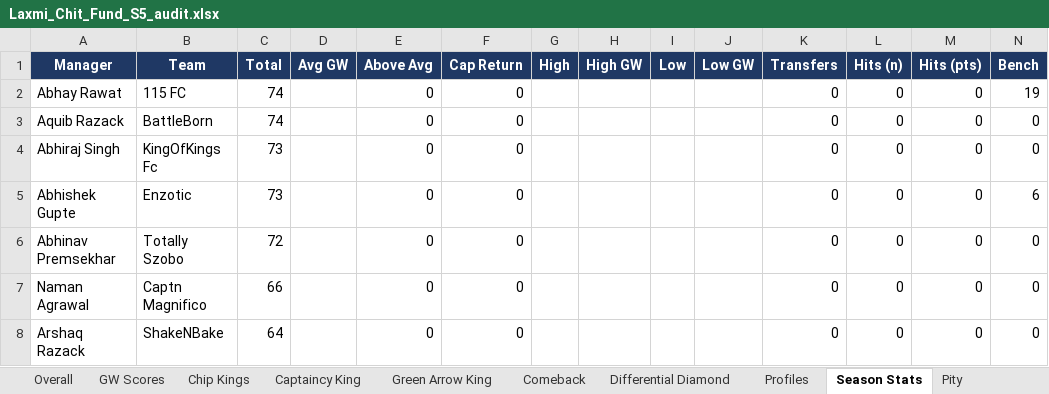
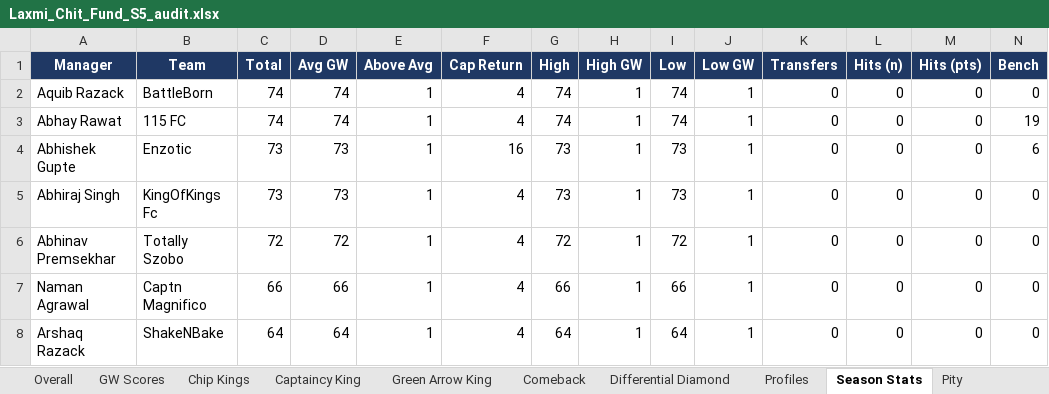
Before and after one commit to yash1997beohar/lcf-s5, an Excel workbook: docs/Laxmi_Chit_Fund_S5_audit.xlsx, sheet Season Stats, drawn as a sheet; only a part is shown; values as stored, in another font and other column widths than the file's, no borders; removed rows and columns are numbered as before the commit, all else as after; rows hold the shown columns only; the diff covers the shown part only; the diff names each change by its address in the sheet, - before the commit and + after, or states it on an @@ line.

```diff
--- a/docs/Laxmi_Chit_Fund_S5_audit.xlsx (sheet Season Stats)
+++ b/docs/Laxmi_Chit_Fund_S5_audit.xlsx (sheet Season Stats)
-row 2: Abhay Rawat | 115 FC | 74 |  | 0 | 0 |  |  |  |  | 0 | 0 | 0 | 19
-D2 (Avg GW): (empty)
+D2 (Avg GW): 74
-E2 (Above Avg): 0
+E2 (Above Avg): 1
-F2 (Cap Return): 0
+F2 (Cap Return): 4
-G2 (High): (empty)
+G2 (High): 74
-H2 (High GW): (empty)
+H2 (High GW): 1
-I2 (Low): (empty)
+I2 (Low): 74
-J2 (Low GW): (empty)
+J2 (Low GW): 1
+row 3: Abhay Rawat | 115 FC | 74 | 74 | 1 | 4 | 74 | 1 | 74 | 1 | 0 | 0 | 0 | 19
+row 4: Abhishek Gupte | Enzotic | 73 | 73 | 1 | 16 | 73 | 1 | 73 | 1 | 0 | 0 | 0 | 6
-D5 (Avg GW): (empty)
+D5 (Avg GW): 73
-E5 (Above Avg): 0
+E5 (Above Avg): 1
-F5 (Cap Return): 0
+F5 (Cap Return): 4
-G5 (High): (empty)
+G5 (High): 73
-H5 (High GW): (empty)
+H5 (High GW): 1
-I5 (Low): (empty)
+I5 (Low): 73
-J5 (Low GW): (empty)
+J5 (Low GW): 1
-row 5: Abhishek Gupte | Enzotic | 73 |  | 0 | 0 |  |  |  |  | 0 | 0 | 0 | 6
-D6 (Avg GW): (empty)
+D6 (Avg GW): 72
-E6:E8 (Above Avg): 0
+E6:E8 (Above Avg): 1
-F6:F8 (Cap Return): 0
+F6:F8 (Cap Return): 4
-G6 (High): (empty)
+G6 (High): 72
-H6:H8 (High GW): (empty)
+H6:H8 (High GW): 1
-I6 (Low): (empty)
+I6 (Low): 72
-J6:J8 (Low GW): (empty)
+J6:J8 (Low GW): 1
-D7 (Avg GW): (empty)
+D7 (Avg GW): 66
-G7 (High): (empty)
+G7 (High): 66
-I7 (Low): (empty)
+I7 (Low): 66
-D8 (Avg GW): (empty)
+D8 (Avg GW): 64
-G8 (High): (empty)
+G8 (High): 64
-I8 (Low): (empty)
+I8 (Low): 64
```
Also changed, not shown: 4 added rows, 4 removed rows and 124 edited cells elsewhere in this sheet, sheet Differential Diamond, sheet Pity, sheet Captaincy King, sheet GW Scores, sheet Green Arrow King, sheet Overall, 2 more sheets, 34 other files.
